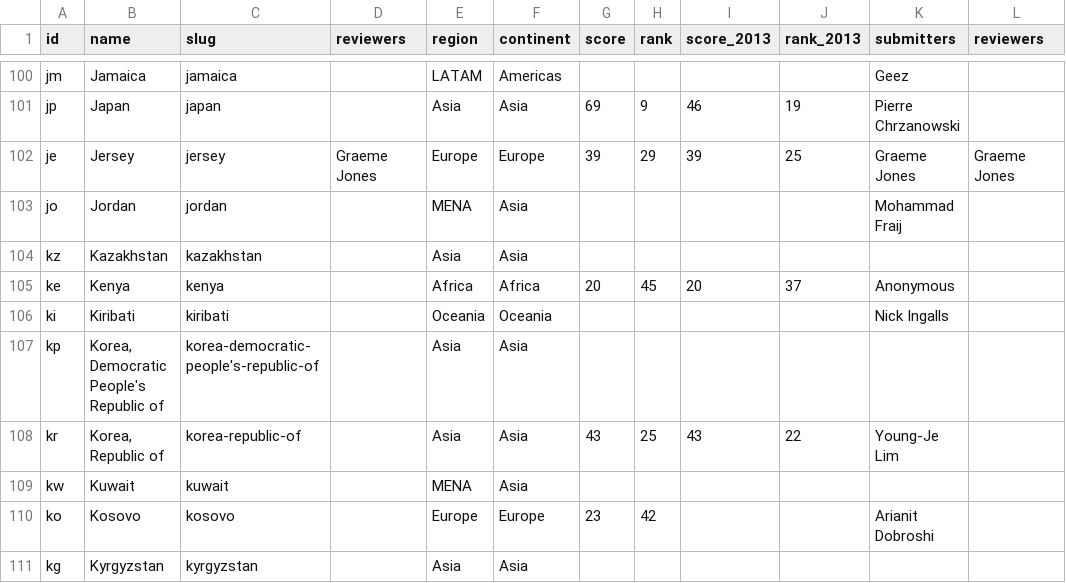
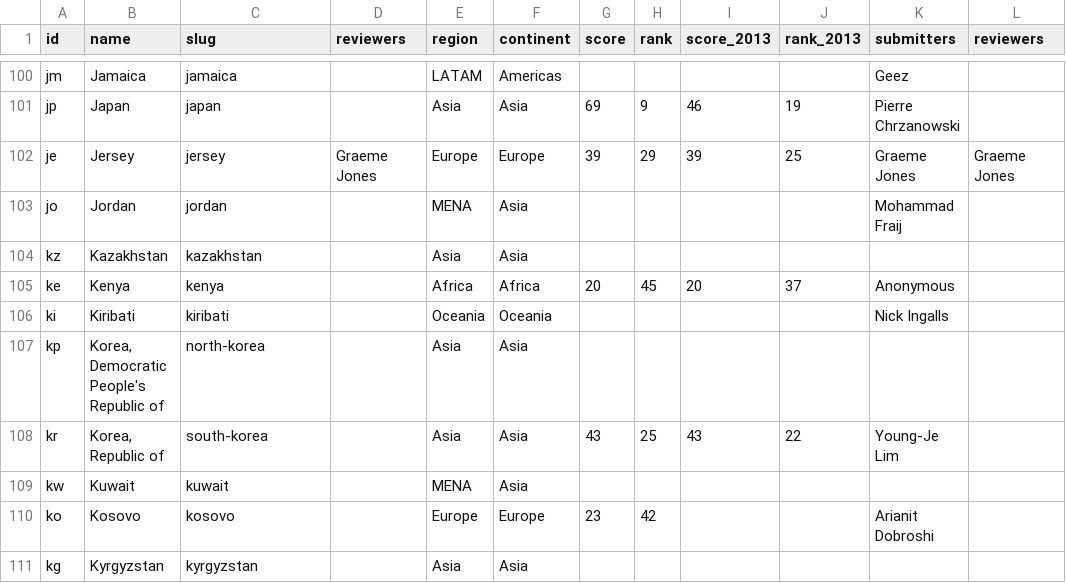
Before and after one commit to okfn/opendataindex, a CSV file: data/places.csv, drawn as a sheet; only a part is shown, gaps mark what is left out; the diff covers the shown part only.

```diff
--- a/data/places.csv
+++ b/data/places.csv
@@ -106,4 +106,4 @@ ke,Kenya,kenya,,Africa,Africa,20,45,20,37,Anonymous,
 ki,Kiribati,kiribati,,Oceania,Oceania,,,,,Nick Ingalls,
-kp,"Korea, Democratic People's Republic of",korea-democratic-people's-republic-of,,Asia,Asia,,,,,,
-kr,"Korea, Republic of",korea-republic-of,,Asia,Asia,43,25,43,22,Young-Je Lim,
+kp,"Korea, Democratic People's Republic of",north-korea,,Asia,Asia,,,,,,
+kr,"Korea, Republic of",south-korea,,Asia,Asia,43,25,43,22,Young-Je Lim,
 kw,Kuwait,kuwait,,MENA,Asia,,,,,,
```
Also changed, not shown: 42 edited cells elsewhere in this file, data/datasets.csv, 2 other files.
